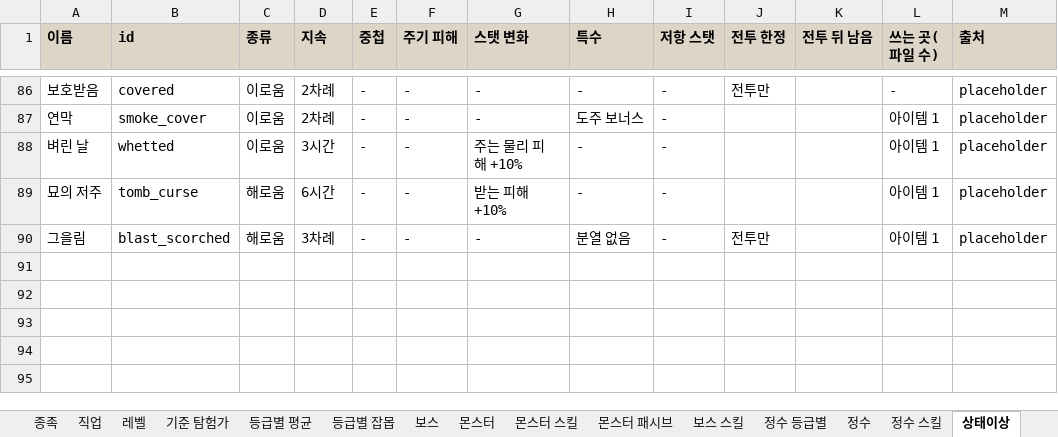
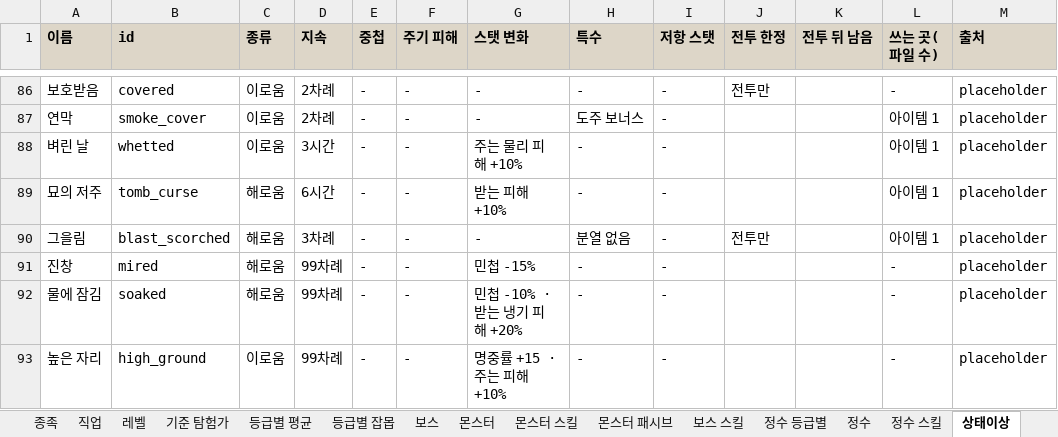
Before and after one commit to rin1015sh/Dungeon-And-Stone-Local, an Excel workbook: docs/balance/all_stats.xlsx, sheet 상태이상, drawn as a sheet; only a part is shown, gaps mark what is left out; values as stored, in another font and other column widths than the file's, no borders; the diff names each change by its address in the sheet, - before the commit and + after, or states it on an @@ line.

```diff
--- a/docs/balance/all_stats.xlsx (sheet 상태이상)
+++ b/docs/balance/all_stats.xlsx (sheet 상태이상)
+row 91: 진창 | mired | 해로움 | 99차례 | - | - | 민첩 -15% | - | - |  |  | - | placeholder
+row 92: 물에 잠김 | soaked | 해로움 | 99차례 | - | - | 민첩 -10% · 받는 냉기 피해 +20% | - | - |  |  | - | placeholder
+row 93: 높은 자리 | high_ground | 이로움 | 99차례 | - | - | 명중률 +15 · 주는 피해 +10% | - | - |  |  | - | placeholder
```
Also changed, not shown: 28 other files.
